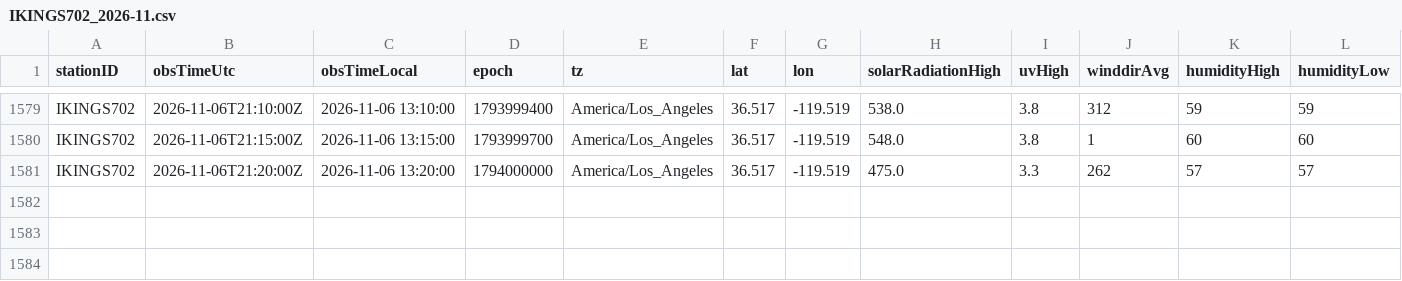
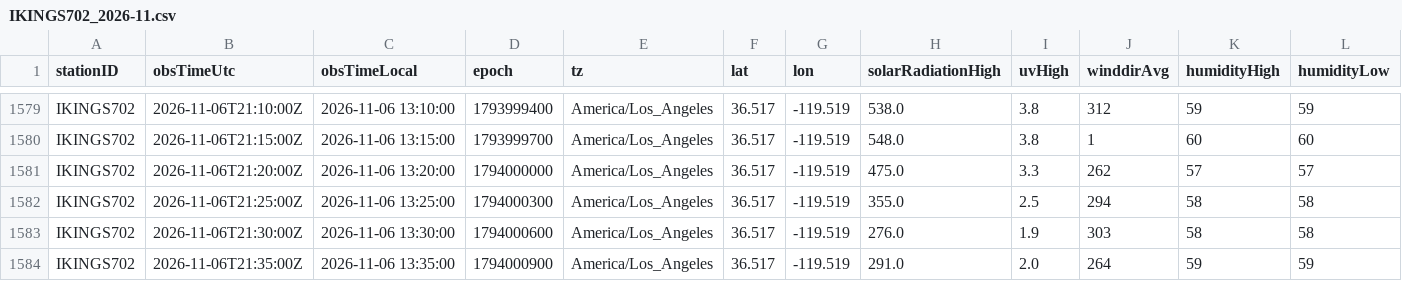
Before and after one commit to derrikidennis/scattered-showers, a CSV file: assets/readings/IKINGS702_2026-11.csv, drawn as a sheet; only a part is shown, gaps mark what is left out; rows hold the shown columns only; the diff names each change by its address in the sheet, - before the commit and + after, or states it on an @@ line.

```diff
--- a/assets/readings/IKINGS702_2026-11.csv
+++ b/assets/readings/IKINGS702_2026-11.csv
+row 1582: IKINGS702 | 2026-11-06T21:25:00Z | 2026-11-06 13:25:00 | 1794000300 | America/Los_Angeles | 36.517 | -119.519 | 355.0 | 2.5 | 294 | 58 | 58
+row 1583: IKINGS702 | 2026-11-06T21:30:00Z | 2026-11-06 13:30:00 | 1794000600 | America/Los_Angeles | 36.517 | -119.519 | 276.0 | 1.9 | 303 | 58 | 58
+row 1584: IKINGS702 | 2026-11-06T21:35:00Z | 2026-11-06 13:35:00 | 1794000900 | America/Los_Angeles | 36.517 | -119.519 | 291.0 | 2.0 | 264 | 59 | 59
```
Also changed, not shown: assets/readings/KINFORTW445_2026-11.csv, assets/readings/KTXELGIN136_2026-11.csv, 5 other files.
